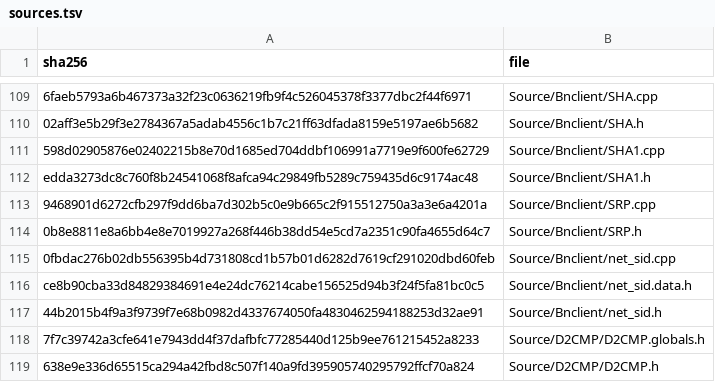
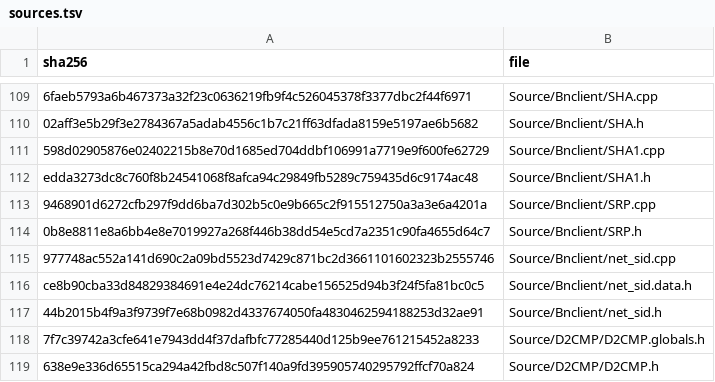
Before and after one commit to jaenster/redivivus, a TSV file: asm_matching/msvc8/translated/sources.tsv, drawn as a sheet; only a part is shown, gaps mark what is left out; the diff covers the shown part only.

```diff
--- a/asm_matching/msvc8/translated/sources.tsv
+++ b/asm_matching/msvc8/translated/sources.tsv
@@ -114,3 +114,3 @@ edda3273dc8c760f8b24541068f8afca94c29849fb5289c759435d6c9174ac48	Source/Bnclient
 0b8e8811e8a6bb4e8e7019927a268f446b38dd54e5cd7a2351c90fa4655d64c7	Source/Bnclient/SRP.h
-0fbdac276b02db556395b4d731808cd1b57b01d6282d7619cf291020dbd60feb	Source/Bnclient/net_sid.cpp
+977748ac552a141d690c2a09bd5523d7429c871bc2d3661101602323b2555746	Source/Bnclient/net_sid.cpp
 ce8b90cba33d84829384691e4e24dc76214cabe156525d94b3f24f5fa81bc0c5	Source/Bnclient/net_sid.data.h
```
Also changed, not shown: 6 edited cells elsewhere in this file, 7 other files.
